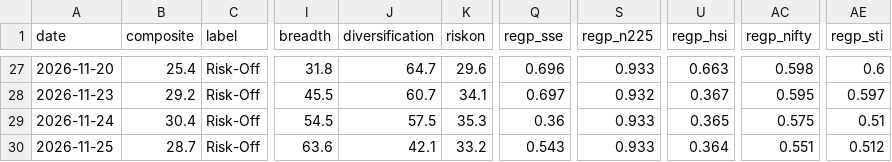
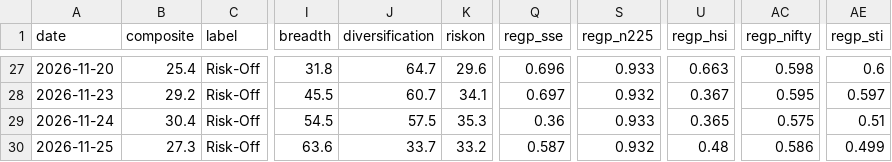
Before and after one commit to liumOazed/fin-pulse-dashboard, a CSV file: data/signal_log.csv, drawn as a sheet; only a part is shown, gaps mark what is left out; the diff names each change by its address in the sheet, - before the commit and + after, or states it on an @@ line.

Commit message:
chore: refresh data [skip ci]

```diff
--- a/data/signal_log.csv
+++ b/data/signal_log.csv
-B30 (composite): 28.7
+B30 (composite): 27.3
-J30 (diversification): 42.1
+J30 (diversification): 33.7
-Q30 (regp_sse): 0.543
+Q30 (regp_sse): 0.587
-S30 (regp_n225): 0.933
+S30 (regp_n225): 0.932
-U30 (regp_hsi): 0.364
+U30 (regp_hsi): 0.48
-AC30 (regp_nifty): 0.551
+AC30 (regp_nifty): 0.586
-AE30 (regp_sti): 0.512
+AE30 (regp_sti): 0.499
```
Also changed, not shown: data/sentiment_log.csv, 2 other files.
